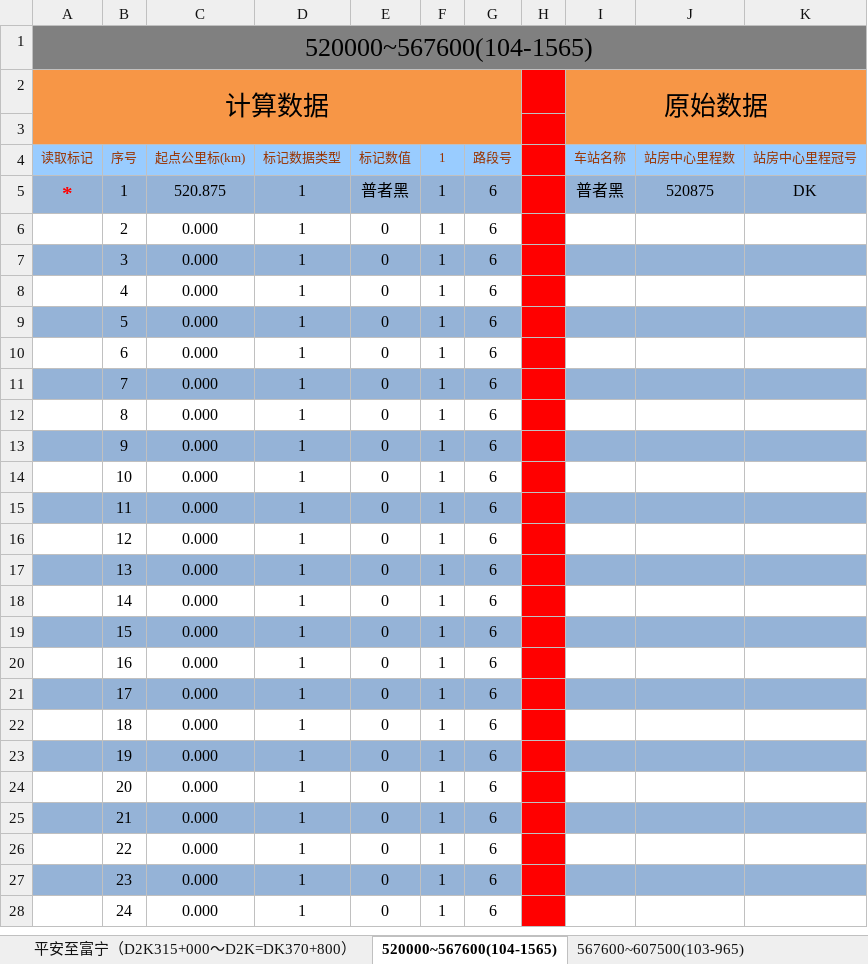
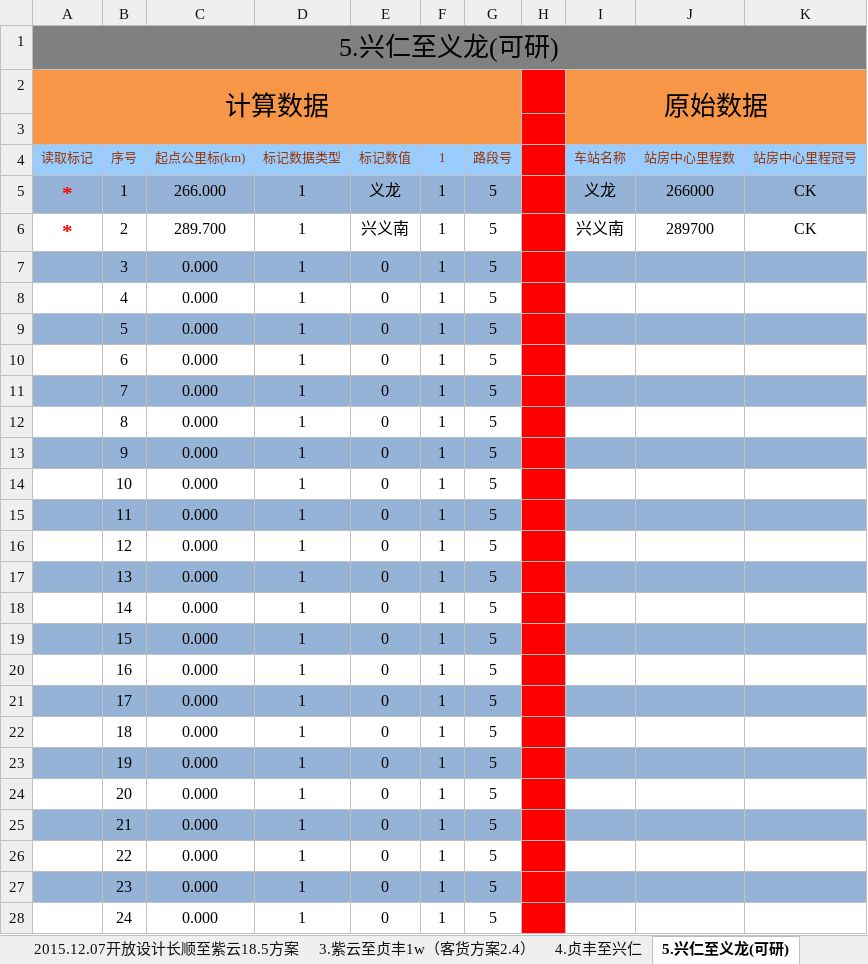
Before and after one commit to MrRnj/LineDataOperator, an Excel workbook: Inter_face/Inter_face/bin/Debug/excelmodels/接标记数据.xlsx, sheet 5.兴仁至义龙(可研), drawn as a sheet; only a part is shown; values as stored, in another font and other column widths than the file's, no borders; the diff covers the shown part only; the diff names each change by its address in the sheet, - before the commit and + after, or states it on an @@ line.

```diff
--- a/Inter_face/Inter_face/bin/Debug/excelmodels/接标记数据.xlsx (sheet 5.兴仁至义龙(可研))
+++ b/Inter_face/Inter_face/bin/Debug/excelmodels/接标记数据.xlsx (sheet 5.兴仁至义龙(可研))
-sheet tab: 520000~567600(104-1565)
+sheet tab: 5.兴仁至义龙(可研)
-sheet tab: 567600~607500(103-965)
+sheet tab: 2015.12.07开放设计长顺至紫云18.5方案
+sheet tab: 3.紫云至贞丰1w（客货方案2.4）
+sheet tab: 4.贞丰至兴仁
-A1 (读取标记): 520000~567600(104-1565)
+A1 (读取标记): 5.兴仁至义龙(可研)
-C5 (起点公里标(km)): 520.875
+C5 (起点公里标(km)): 266.000
-E5 (标记数值): 普者黑
+E5 (标记数值): 义龙
-G5:G28 (路段号): 6
+G5:G28 (路段号): 5
-I5 (车站名称): 普者黑
+I5 (车站名称): 义龙
-J5 (站房中心里程数): 520875
+J5 (站房中心里程数): 266000
-K5 (站房中心里程冠号): DK
+K5 (站房中心里程冠号): CK
-A6 (读取标记): (empty)
+A6 (读取标记): *
-C6 (起点公里标(km)): 0.000
+C6 (起点公里标(km)): 289.700
-E6 (标记数值): 0
+E6 (标记数值): 兴义南
-I6 (车站名称): (empty)
+I6 (车站名称): 兴义南
-J6 (站房中心里程数): (empty)
+J6 (站房中心里程数): 289700
-K6 (站房中心里程冠号): (empty)
+K6 (站房中心里程冠号): CK
```
Also changed, not shown: 972 edited cells elsewhere in this sheet, sheet 1.2016.2.2贵安接轨经惠水方案, other sheet tabs, Inter_face/Inter_face/bin/Debug/excelmodels/信号机数据_single.xlsx, Inter_face/Inter_face/bin/Debug/excelmodels/接坡面数据_Single.xlsx, 53 other files.
